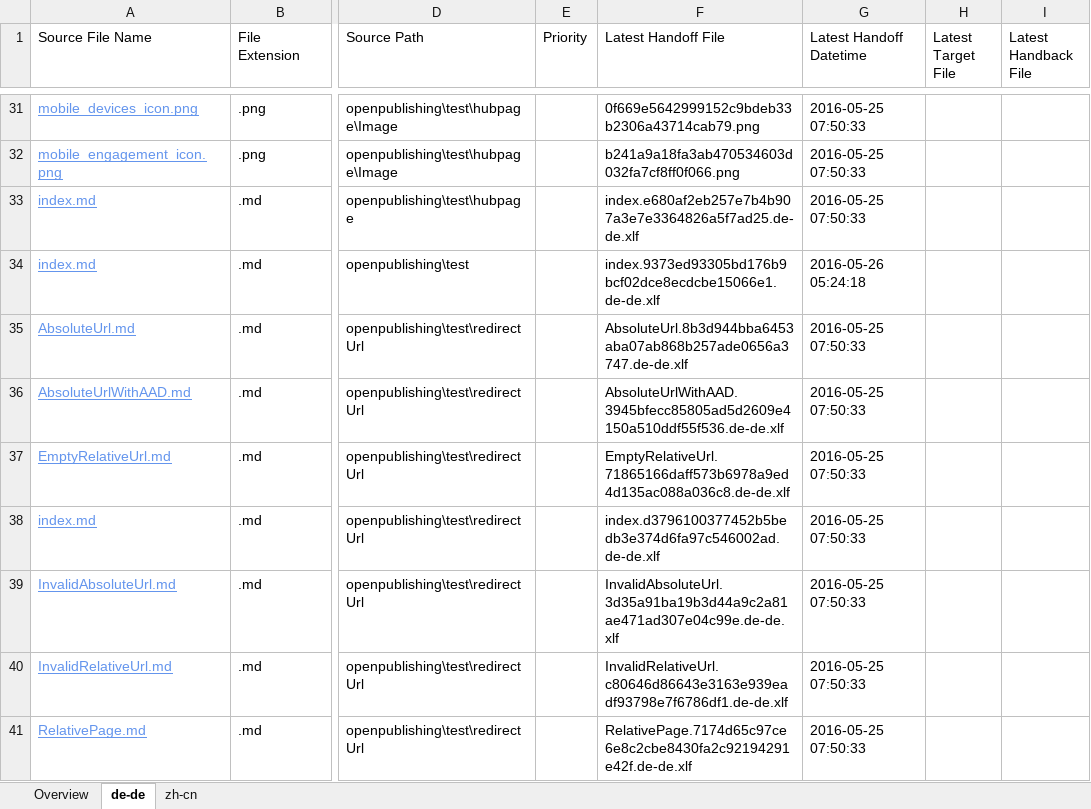
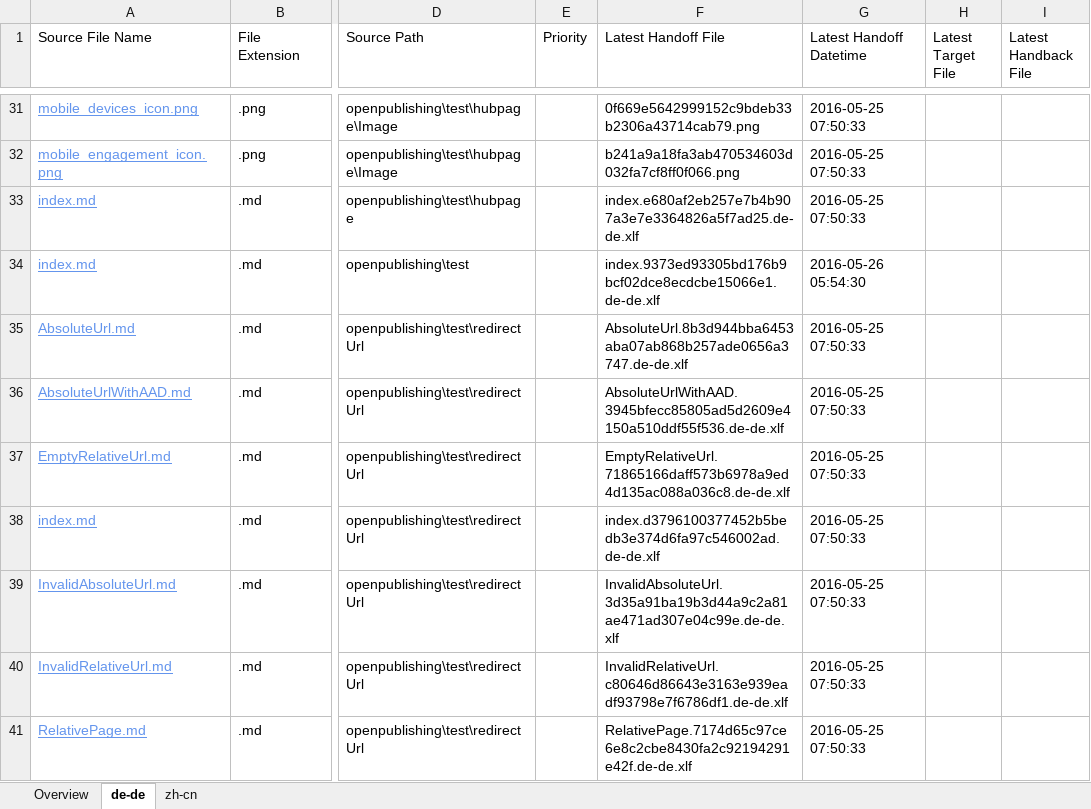
Before and after one commit to olprod/openpublishing-handback-test, an Excel workbook: ol-handback/Microsoft/openpublishing-test/master/localization-status.xlsx, sheet de-de, drawn as a sheet; only a part is shown, gaps mark what is left out; values as stored, in another font and other column widths than the file's, no borders; table styles not drawn; the diff names each change by its address in the sheet, - before the commit and + after, or states it on an @@ line.

Commit message:
Generate Report for Handoff

```diff
--- a/ol-handback/Microsoft/openpublishing-test/master/localization-status.xlsx (sheet de-de)
+++ b/ol-handback/Microsoft/openpublishing-test/master/localization-status.xlsx (sheet de-de)
-G34 (Latest Handoff Datetime): 2016-05-26 05:24:18
+G34 (Latest Handoff Datetime): 2016-05-26 05:54:30
```
Also changed, not shown: sheet Overview, sheet zh-cn.
